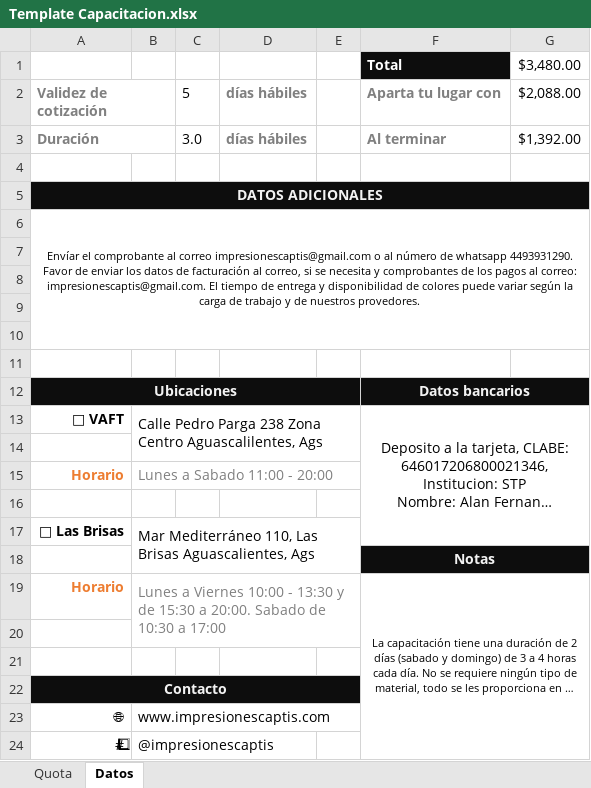
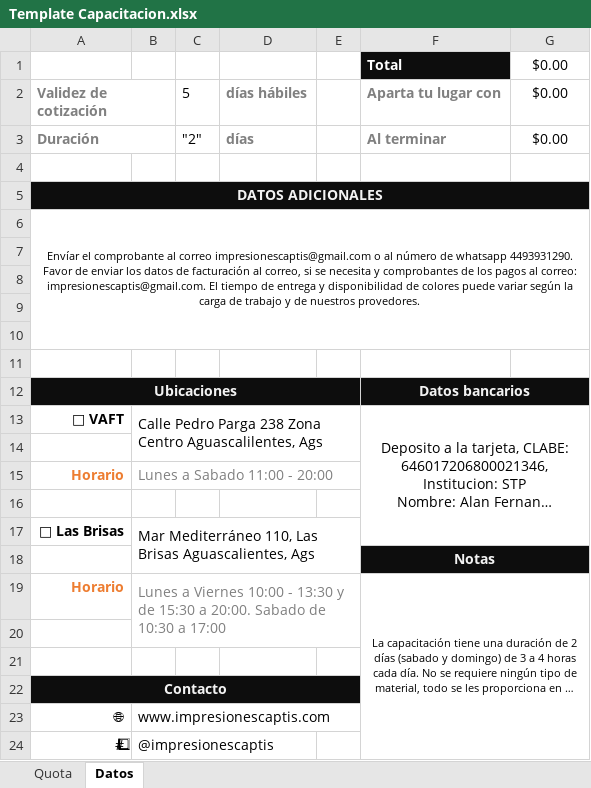
Before and after one commit to WConanSantacruz/projectManagemt, an Excel workbook: resources/Template Capacitacion.xlsx, sheet Datos, drawn as a sheet; long unchanged cells end in …; values as stored, in another font and other column widths than the file's, no borders; the diff names each change by its address in the sheet, - before the commit and + after, or states it on an @@ line.

Commit message:
Actualización de templates

```diff
--- a/resources/Template Capacitacion.xlsx (sheet Datos)
+++ b/resources/Template Capacitacion.xlsx (sheet Datos)
-G1: $3,480.00
+G1: $0.00
-G2: $2,088.00
+G2: $0.00
-C3: 3.0
+C3: "2"
-D3: días hábiles
+D3: días
-G3: $1,392.00
+G3: $0.00
```
Also changed, not shown: sheet Quota, charts or pictures, resources/Template Venta de Insumos.xlsx, resources/Template.xlsx, 1 other file.
